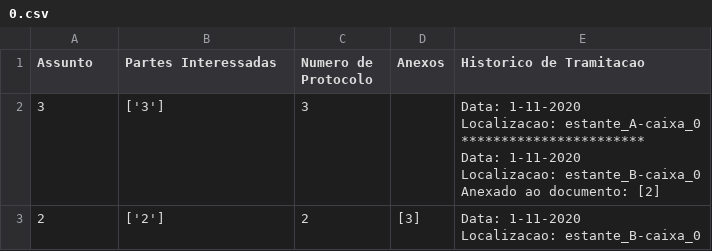
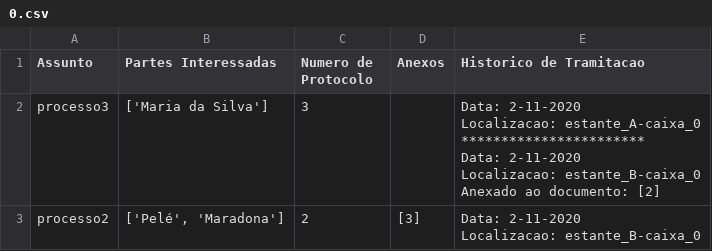
Before and after one commit to IsacSouzaCampos/ES_I-GED, a CSV file: data/arquivo/B/0.csv, drawn as a sheet.

```diff
--- a/data/arquivo/B/0.csv
+++ b/data/arquivo/B/0.csv
@@ -1,10 +1,10 @@
 Assunto,Partes Interessadas,Numero de Protocolo,Anexos,Historico de Tramitacao
-3,['3'],3, ,"Data: 1-11-2020
-Localizacao: estante_A-caixa_0
-***********************
-Data: 1-11-2020
-Localizacao: estante_B-caixa_0
-Anexado ao documento: [2]"
-2,['2'],2," [3]
-","Data: 1-11-2020
-Localizacao: estante_B-caixa_0"
+processo3,['Maria da Silva'],3, ,"Data: 2-11-2020
+Localizacao: estante_A-caixa_0
+***********************
+Data: 2-11-2020
+Localizacao: estante_B-caixa_0
+Anexado ao documento: [2]"
+processo2,"['Pelé', 'Maradona']",2," [3]
+","Data: 2-11-2020
+Localizacao: estante_B-caixa_0"
```
Also changed, not shown: 3 other files.
